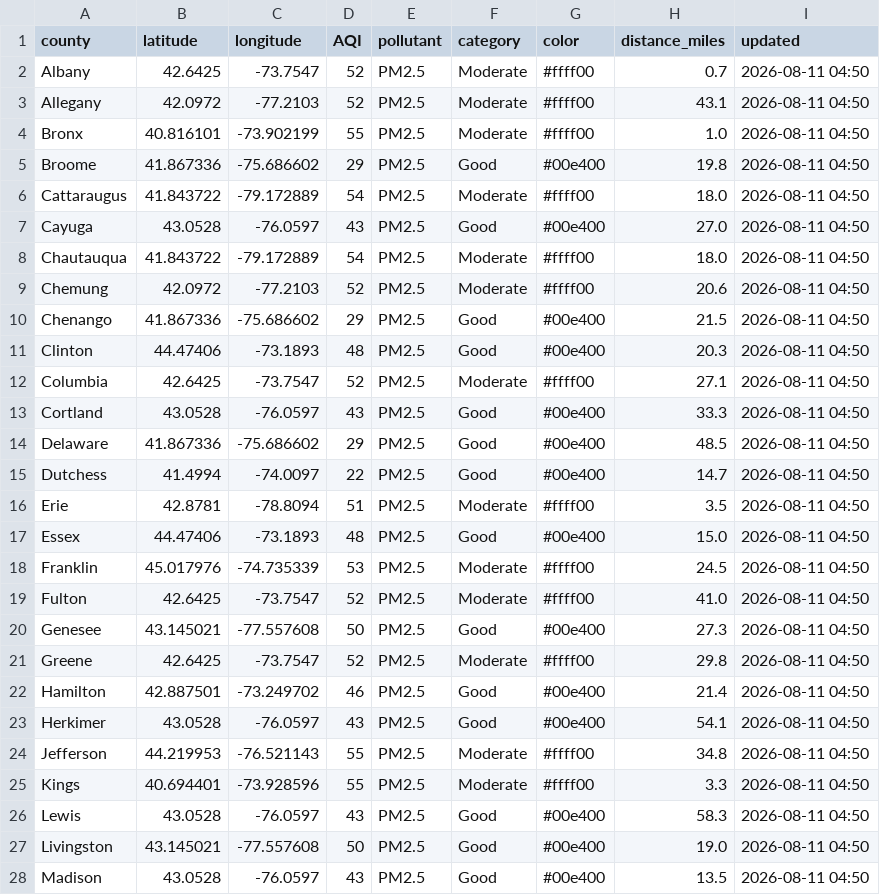
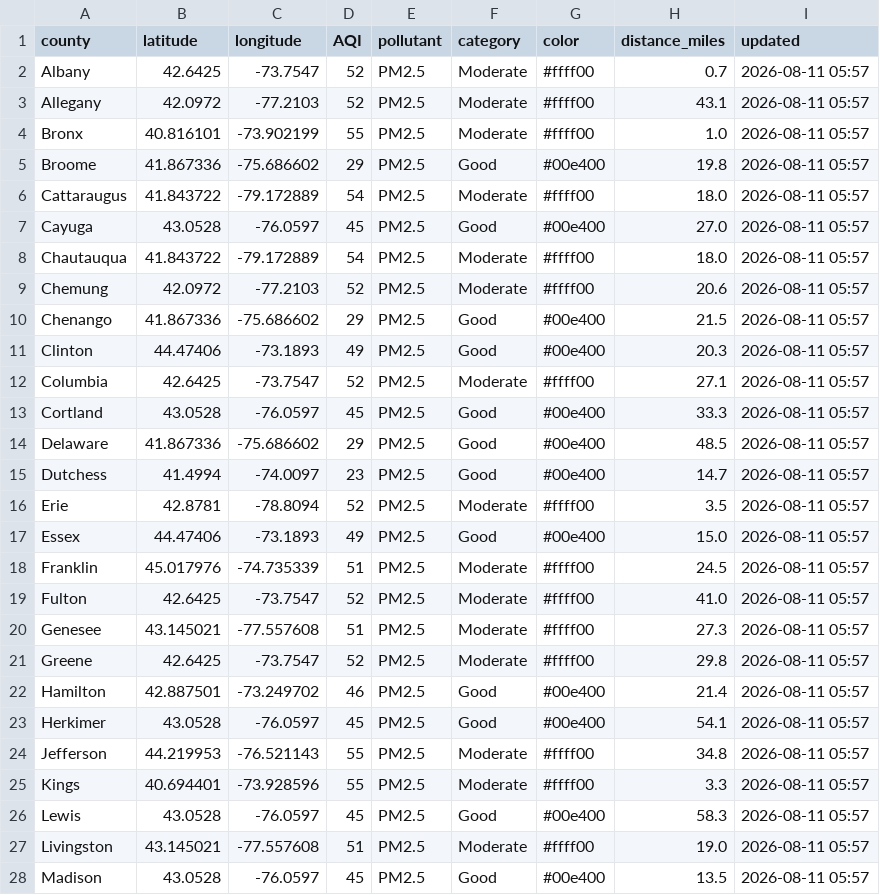
Before and after one commit to somaiyahhafeez/nyc-aqi-map, a CSV file: data.csv, drawn as a sheet; only a part is shown; the diff covers the shown part only.

```diff
--- a/data.csv
+++ b/data.csv
@@ -1,28 +1,28 @@
 county,latitude,longitude,AQI,pollutant,category,color,distance_miles,updated
-Albany,42.6425,-73.7547,52,PM2.5,Moderate,#ffff00,0.7,2026-08-11 04:50
-Allegany,42.0972,-77.2103,52,PM2.5,Moderate,#ffff00,43.1,2026-08-11 04:50
-Bronx,40.816101,-73.902199,55,PM2.5,Moderate,#ffff00,1.0,2026-08-11 04:50
-Broome,41.867336,-75.686602,29,PM2.5,Good,#00e400,19.8,2026-08-11 04:50
-Cattaraugus,41.843722,-79.172889,54,PM2.5,Moderate,#ffff00,18.0,2026-08-11 04:50
-Cayuga,43.0528,-76.0597,43,PM2.5,Good,#00e400,27.0,2026-08-11 04:50
-Chautauqua,41.843722,-79.172889,54,PM2.5,Moderate,#ffff00,18.0,2026-08-11 04:50
-Chemung,42.0972,-77.2103,52,PM2.5,Moderate,#ffff00,20.6,2026-08-11 04:50
-Chenango,41.867336,-75.686602,29,PM2.5,Good,#00e400,21.5,2026-08-11 04:50
-Clinton,44.47406,-73.1893,48,PM2.5,Good,#00e400,20.3,2026-08-11 04:50
-Columbia,42.6425,-73.7547,52,PM2.5,Moderate,#ffff00,27.1,2026-08-11 04:50
-Cortland,43.0528,-76.0597,43,PM2.5,Good,#00e400,33.3,2026-08-11 04:50
-Delaware,41.867336,-75.686602,29,PM2.5,Good,#00e400,48.5,2026-08-11 04:50
-Dutchess,41.4994,-74.0097,22,PM2.5,Good,#00e400,14.7,2026-08-11 04:50
-Erie,42.8781,-78.8094,51,PM2.5,Moderate,#ffff00,3.5,2026-08-11 04:50
-Essex,44.47406,-73.1893,48,PM2.5,Good,#00e400,15.0,2026-08-11 04:50
-Franklin,45.017976,-74.735339,53,PM2.5,Moderate,#ffff00,24.5,2026-08-11 04:50
-Fulton,42.6425,-73.7547,52,PM2.5,Moderate,#ffff00,41.0,2026-08-11 04:50
-Genesee,43.145021,-77.557608,50,PM2.5,Good,#00e400,27.3,2026-08-11 04:50
-Greene,42.6425,-73.7547,52,PM2.5,Moderate,#ffff00,29.8,2026-08-11 04:50
-Hamilton,42.887501,-73.249702,46,PM2.5,Good,#00e400,21.4,2026-08-11 04:50
-Herkimer,43.0528,-76.0597,43,PM2.5,Good,#00e400,54.1,2026-08-11 04:50
-Jefferson,44.219953,-76.521143,55,PM2.5,Moderate,#ffff00,34.8,2026-08-11 04:50
-Kings,40.694401,-73.928596,55,PM2.5,Moderate,#ffff00,3.3,2026-08-11 04:50
-Lewis,43.0528,-76.0597,43,PM2.5,Good,#00e400,58.3,2026-08-11 04:50
-Livingston,43.145021,-77.557608,50,PM2.5,Good,#00e400,19.0,2026-08-11 04:50
-Madison,43.0528,-76.0597,43,PM2.5,Good,#00e400,13.5,2026-08-11 04:50
+Albany,42.6425,-73.7547,52,PM2.5,Moderate,#ffff00,0.7,2026-08-11 05:57
+Allegany,42.0972,-77.2103,52,PM2.5,Moderate,#ffff00,43.1,2026-08-11 05:57
+Bronx,40.816101,-73.902199,55,PM2.5,Moderate,#ffff00,1.0,2026-08-11 05:57
+Broome,41.867336,-75.686602,29,PM2.5,Good,#00e400,19.8,2026-08-11 05:57
+Cattaraugus,41.843722,-79.172889,54,PM2.5,Moderate,#ffff00,18.0,2026-08-11 05:57
+Cayuga,43.0528,-76.0597,45,PM2.5,Good,#00e400,27.0,2026-08-11 05:57
+Chautauqua,41.843722,-79.172889,54,PM2.5,Moderate,#ffff00,18.0,2026-08-11 05:57
+Chemung,42.0972,-77.2103,52,PM2.5,Moderate,#ffff00,20.6,2026-08-11 05:57
+Chenango,41.867336,-75.686602,29,PM2.5,Good,#00e400,21.5,2026-08-11 05:57
+Clinton,44.47406,-73.1893,49,PM2.5,Good,#00e400,20.3,2026-08-11 05:57
+Columbia,42.6425,-73.7547,52,PM2.5,Moderate,#ffff00,27.1,2026-08-11 05:57
+Cortland,43.0528,-76.0597,45,PM2.5,Good,#00e400,33.3,2026-08-11 05:57
+Delaware,41.867336,-75.686602,29,PM2.5,Good,#00e400,48.5,2026-08-11 05:57
+Dutchess,41.4994,-74.0097,23,PM2.5,Good,#00e400,14.7,2026-08-11 05:57
+Erie,42.8781,-78.8094,52,PM2.5,Moderate,#ffff00,3.5,2026-08-11 05:57
+Essex,44.47406,-73.1893,49,PM2.5,Good,#00e400,15.0,2026-08-11 05:57
+Franklin,45.017976,-74.735339,51,PM2.5,Moderate,#ffff00,24.5,2026-08-11 05:57
+Fulton,42.6425,-73.7547,52,PM2.5,Moderate,#ffff00,41.0,2026-08-11 05:57
+Genesee,43.145021,-77.557608,51,PM2.5,Moderate,#ffff00,27.3,2026-08-11 05:57
+Greene,42.6425,-73.7547,52,PM2.5,Moderate,#ffff00,29.8,2026-08-11 05:57
+Hamilton,42.887501,-73.249702,46,PM2.5,Good,#00e400,21.4,2026-08-11 05:57
+Herkimer,43.0528,-76.0597,45,PM2.5,Good,#00e400,54.1,2026-08-11 05:57
+Jefferson,44.219953,-76.521143,55,PM2.5,Moderate,#ffff00,34.8,2026-08-11 05:57
+Kings,40.694401,-73.928596,55,PM2.5,Moderate,#ffff00,3.3,2026-08-11 05:57
+Lewis,43.0528,-76.0597,45,PM2.5,Good,#00e400,58.3,2026-08-11 05:57
+Livingston,43.145021,-77.557608,51,PM2.5,Moderate,#ffff00,19.0,2026-08-11 05:57
+Madison,43.0528,-76.0597,45,PM2.5,Good,#00e400,13.5,2026-08-11 05:57
```
Also changed, not shown: 58 edited cells elsewhere in this file, nyc_data.csv.
